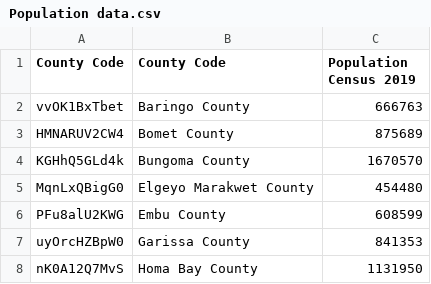
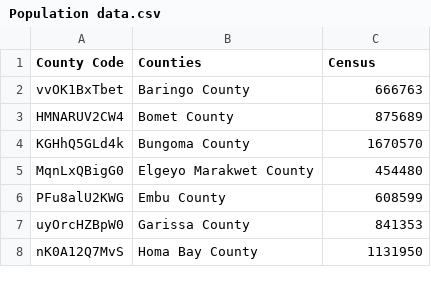
Before and after one commit to kimeudom/DataScience, a CSV file: t question formulation/new_csv/Population data.csv, drawn as a sheet; only a part is shown.

```diff
--- a/t question formulation/new_csv/Population data.csv
+++ b/t question formulation/new_csv/Population data.csv
@@ -1,2 +1,2 @@
-County Code,County Code ,Population Census 2019
+County Code,Counties,Census
 vvOK1BxTbet,Baringo County,666763
```
Also changed, not shown: t question formulation/csv/Population data.csv, 1 other file.
